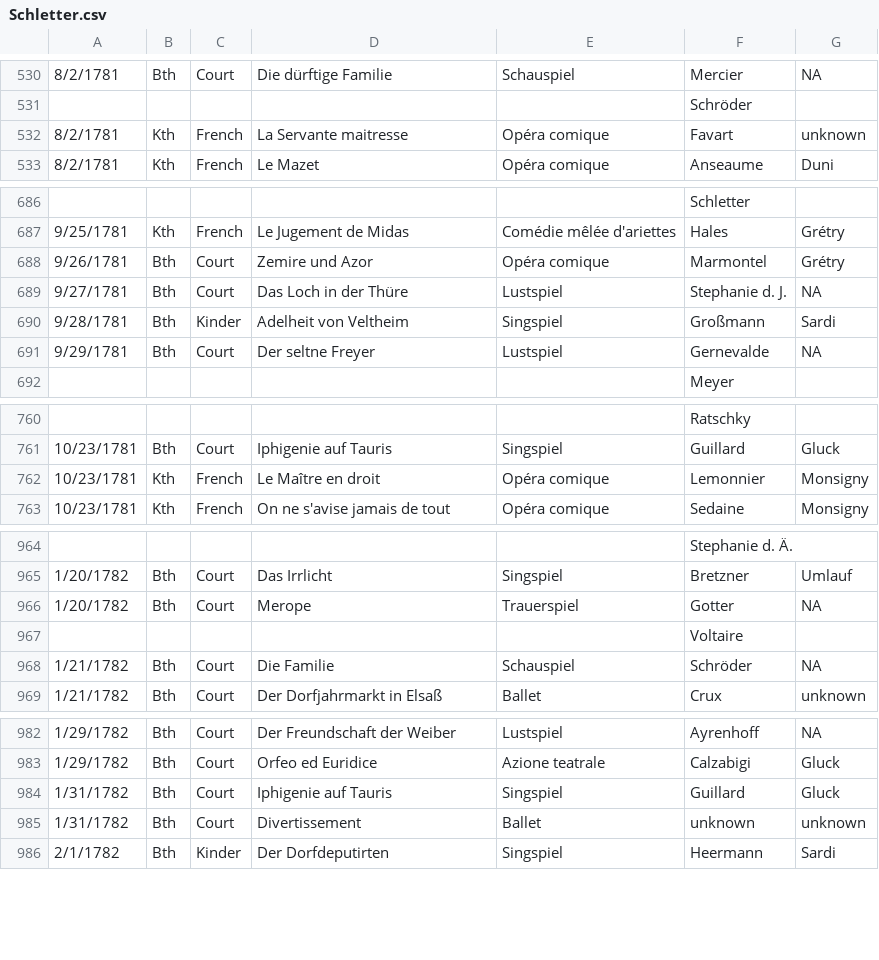
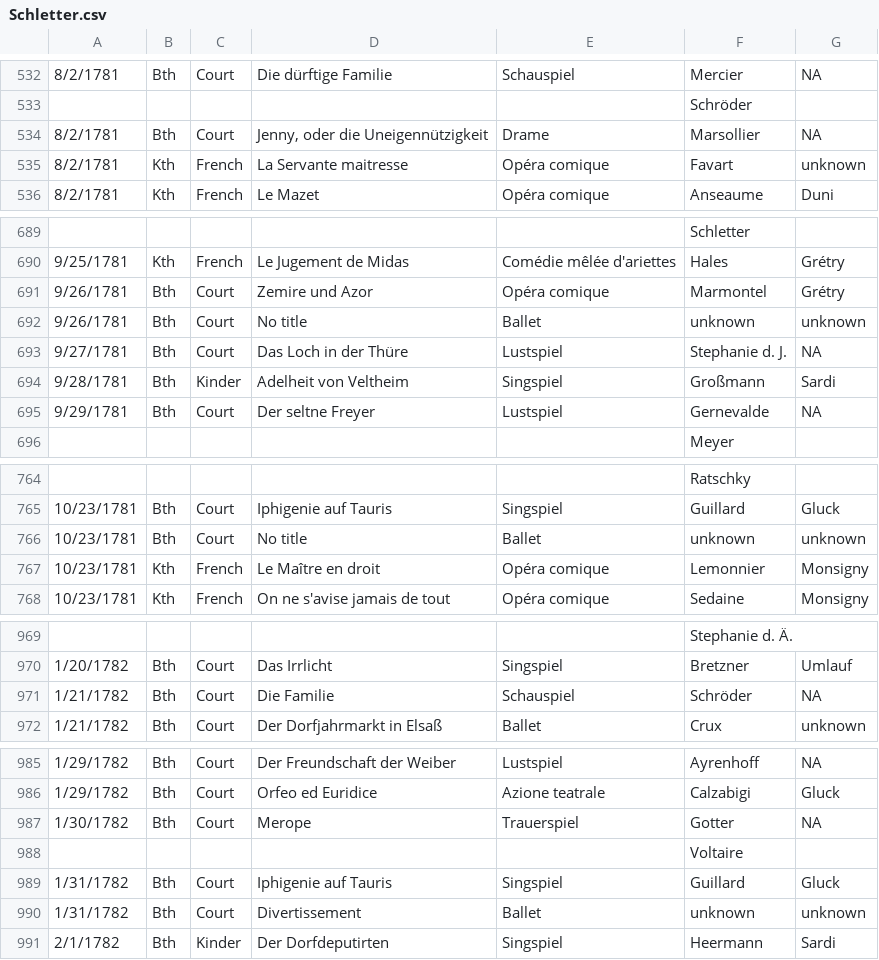
Before and after one commit to dexedge/schletter, a CSV file: Schletter.csv, drawn as a sheet; only a part is shown, gaps mark what is left out; the diff covers the shown part only.

```diff
--- a/Schletter.csv
+++ b/Schletter.csv
@@ -531,2 +533,3 @@
 "","","","",,"Schröder",
+"8/2/1781","Bth","Court","Jenny, oder die Uneigennützigkeit","Drame","Marsollier","NA"
 "8/2/1781","Kth","French","La Servante maitresse","Opéra comique","Favart","unknown"
@@ -688,2 +691,3 @@
 "9/26/1781","Bth","Court","Zemire und Azor","Opéra comique","Marmontel","Grétry"
+"9/26/1781","Bth","Court","No title","Ballet","unknown","unknown"
 "9/27/1781","Bth","Court","Das Loch in der Thüre","Lustspiel","Stephanie d. J.","NA"
@@ -761,2 +765,3 @@
 "10/23/1781","Bth","Court","Iphigenie auf Tauris","Singspiel","Guillard","Gluck"
+"10/23/1781","Bth","Court","No title","Ballet","unknown","unknown"
 "10/23/1781","Kth","French","Le Maître en droit","Opéra comique","Lemonnier","Monsigny"
@@ -965,4 +970,2 @@
 "1/20/1782","Bth","Court","Das Irrlicht","Singspiel","Bretzner","Umlauf"
-"1/20/1782","Bth","Court","Merope","Trauerspiel","Gotter","NA"
-"","","","",,"Voltaire",
 "1/21/1782","Bth","Court","Die Familie","Schauspiel","Schröder","NA"
@@ -983,2 +986,4 @@
 "1/29/1782","Bth","Court","Orfeo ed Euridice","Azione teatrale","Calzabigi","Gluck"
+"1/30/1782","Bth","Court","Merope","Trauerspiel","Gotter","NA"
+"","","","",,"Voltaire",
 "1/31/1782","Bth","Court","Iphigenie auf Tauris","Singspiel","Guillard","Gluck"
```
Also changed, not shown: 8 added rows, 5 removed rows, 1 moved row and 36 edited cells elsewhere in this file, 1 other file.
